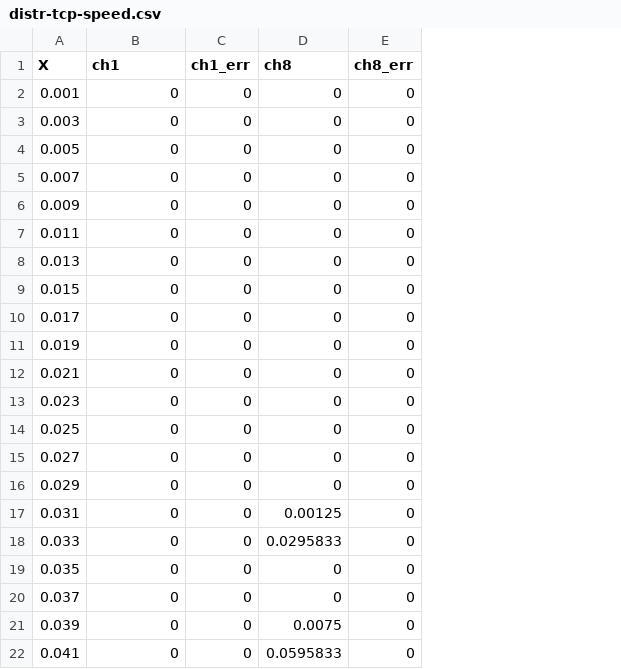
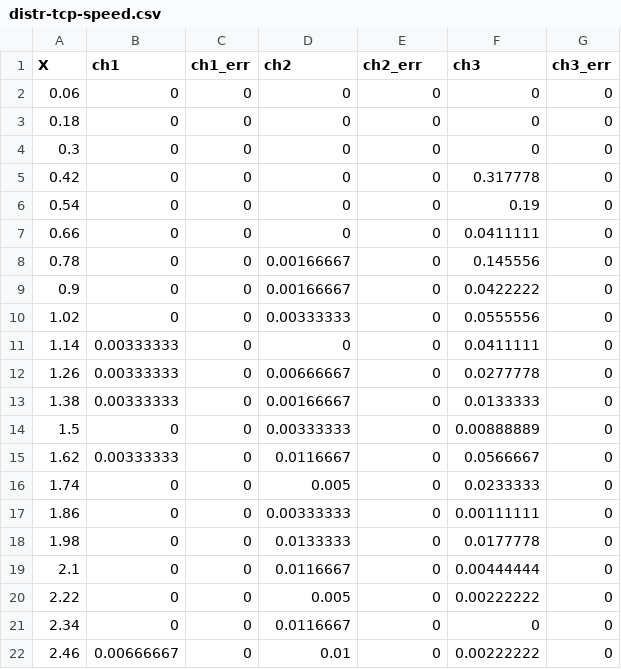
Before and after one commit to MDSplus/MDSip-tests, a CSV file: tex/img/distr-tcp-speed.csv, drawn as a sheet; only a part is shown; addresses are those after the commit; the diff covers the shown part only; the diff names each change by its address in the sheet, - before the commit and + after, or states it on an @@ line.

```diff
--- a/tex/img/distr-tcp-speed.csv
+++ b/tex/img/distr-tcp-speed.csv
+column D (ch2), rows 2-22: 0 | 0 | 0 | 0 | 0 | 0 | 0.00166667 | 0.00166667 | 0.00333333 | 0 | 0.00666667 | 0.00166667 | 0.00333333 | 0.0116667 | 0.005 | 0.00333333 | 0.0133333 | 0.0116667 | 0.005 | 0.0116667 | 0.01
+column F (ch3), rows 2-22: 0 | 0 | 0 | 0.317778 | 0.19 | 0.0411111 | 0.145556 | 0.0422222 | 0.0555556 | 0.0411111 | 0.0277778 | 0.0133333 | 0.00888889 | 0.0566667 | 0.0233333 | 0.00111111 | 0.0177778 | 0.00444444 | 0.00222222 | 0 | 0.00222222
-E1: ch8
+E1: ch2_err
-G1: ch8_err
+G1: ch3_err
-A2 (X): 0.001
+A2 (X): 0.06
-A3 (X): 0.003
+A3 (X): 0.18
-A4 (X): 0.005
+A4 (X): 0.3
-A5 (X): 0.007
+A5 (X): 0.42
-A6 (X): 0.009
+A6 (X): 0.54
-A7 (X): 0.011
+A7 (X): 0.66
-A8 (X): 0.013
+A8 (X): 0.78
-A9 (X): 0.015
+A9 (X): 0.9
-A10 (X): 0.017
+A10 (X): 1.02
-A11 (X): 0.019
+A11 (X): 1.14
-B11:B13 (ch1): 0
+B11:B13 (ch1): 0.00333333
-A12 (X): 0.021
+A12 (X): 1.26
-A13 (X): 0.023
+A13 (X): 1.38
-A14 (X): 0.025
+A14 (X): 1.5
-A15 (X): 0.027
+A15 (X): 1.62
-B15 (ch1): 0
+B15 (ch1): 0.00333333
-A16 (X): 0.029
+A16 (X): 1.74
-A17 (X): 0.031
+A17 (X): 1.86
-E17 (ch2_err): 0.00125
+E17 (ch2_err): 0
-A18 (X): 0.033
+A18 (X): 1.98
-E18 (ch2_err): 0.0295833
+E18 (ch2_err): 0
-A19 (X): 0.035
+A19 (X): 2.1
-A20 (X): 0.037
+A20 (X): 2.22
-A21 (X): 0.039
+A21 (X): 2.34
-E21 (ch2_err): 0.0075
+E21 (ch2_err): 0
-A22 (X): 0.041
+A22 (X): 2.46
-B22 (ch1): 0
+B22 (ch1): 0.00666667
-E22 (ch2_err): 0.0595833
+E22 (ch2_err): 0
```
Also changed, not shown: 108 edited cells elsewhere in this file, tex/img/content-tcp.csv, tex/img/distr-tcp-time.csv, 14 other files.
